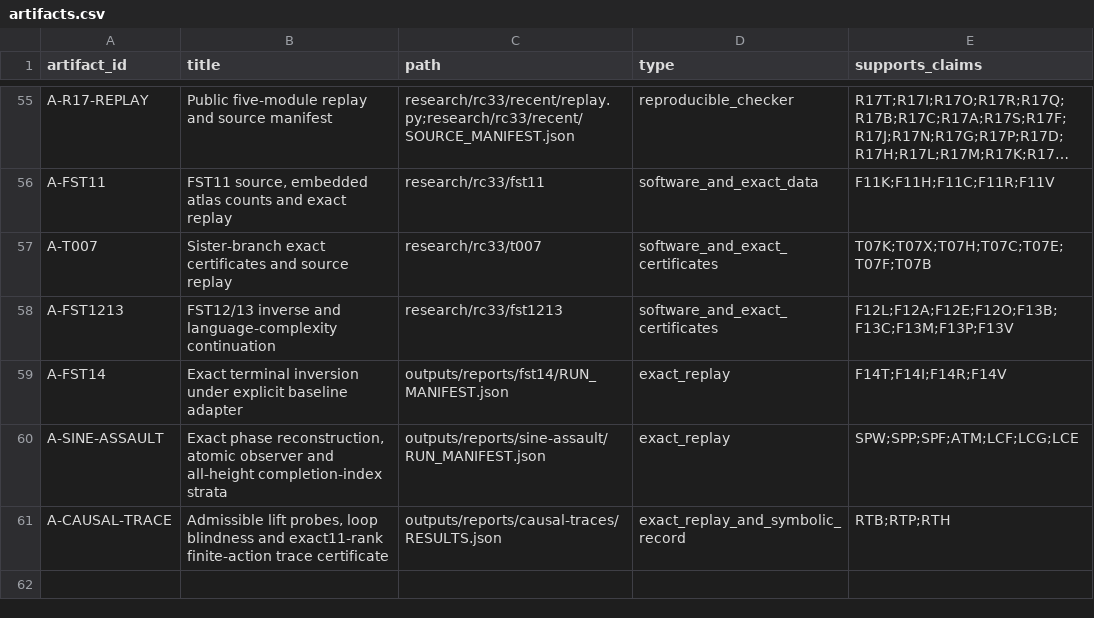
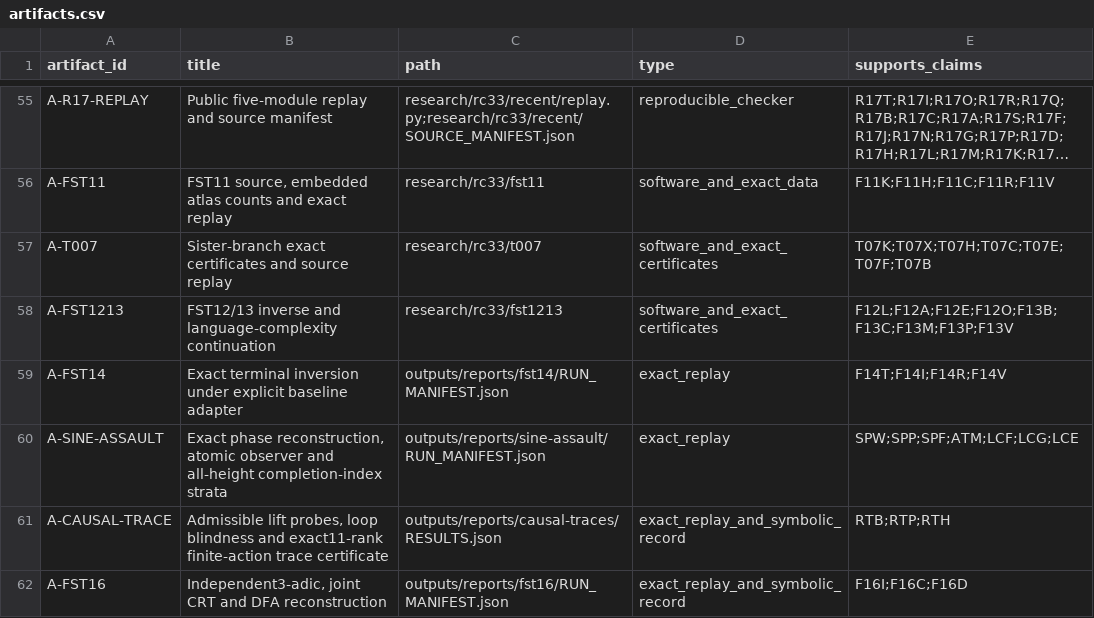
Before and after one commit to FacundoFirmenich/primitive-radix-dynmics, a CSV file: data/artifacts.csv, drawn as a sheet; only a part is shown, gaps mark what is left out; long unchanged cells end in …; the diff names each change by its address in the sheet, - before the commit and + after, or states it on an @@ line.

```diff
--- a/data/artifacts.csv
+++ b/data/artifacts.csv
+row 62: A-FST16 | Independent3-adic, joint CRT and DFA reconstruction | outputs/reports/fst16/RUN_MANIFEST.json | exact_replay_and_symbolic_record | F16I;F16C;F16D
```
Also changed, not shown: data/claims.csv, data/dependencies.csv, 38 other files.
